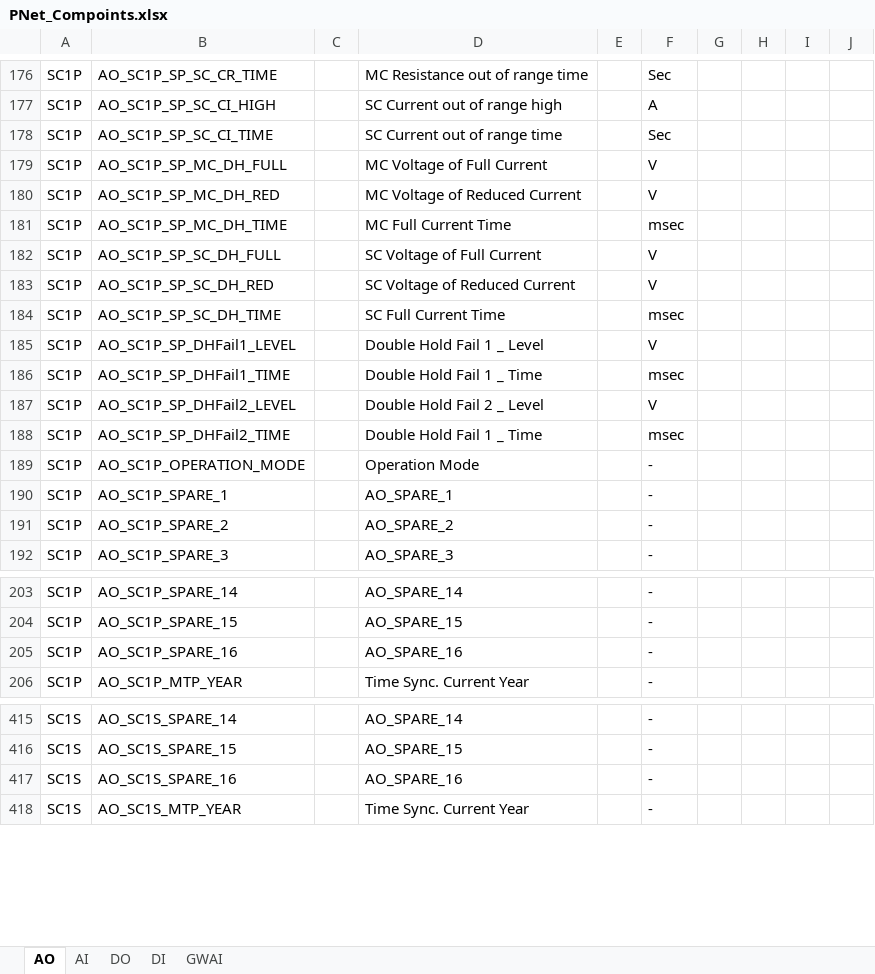
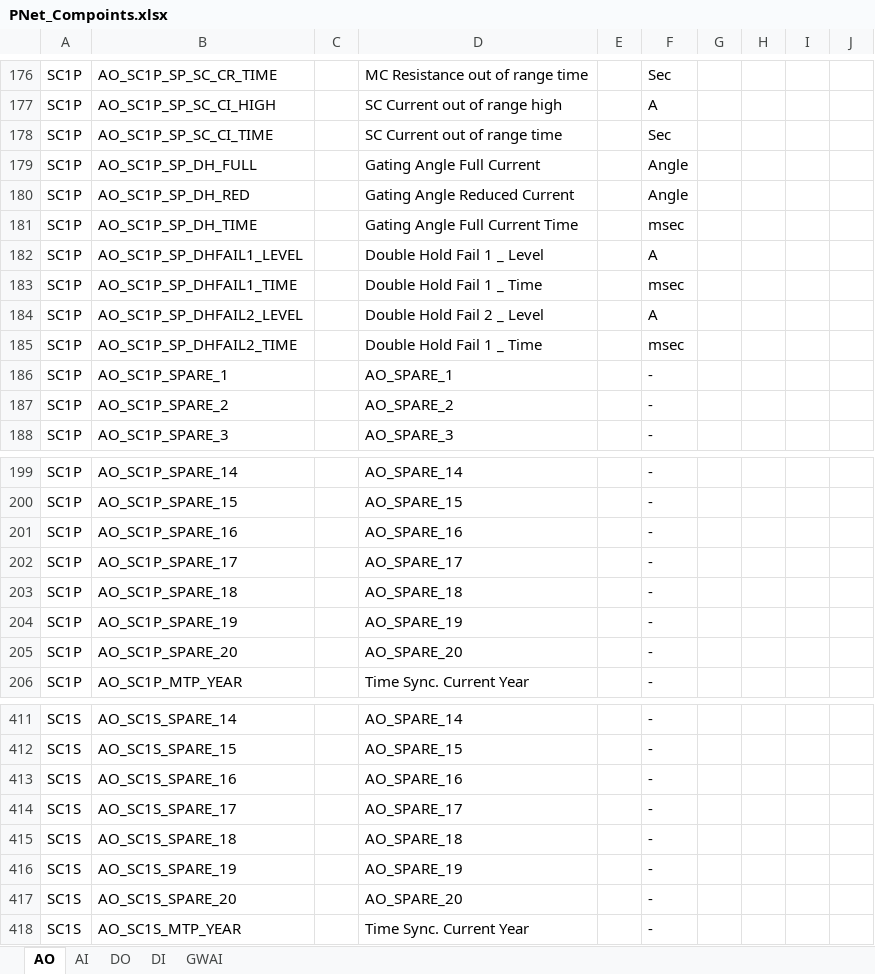
Before and after one commit to juhyupLee/PnetCompoint_Maker, an Excel workbook: PnetDB_Maker_Jhlee/PnetDB_Maker_Jhlee/bin/Debug/PNet_Compoints.xlsx, sheet AO, drawn as a sheet; only a part is shown, gaps mark what is left out; values as stored, in another font and other column widths than the file's, no borders; removed rows and columns are numbered as before the commit, all else as after; the diff covers the shown part only; the diff names each change by its address in the sheet, - before the commit and + after, or states it on an @@ line.

```diff
--- a/PnetDB_Maker_Jhlee/PnetDB_Maker_Jhlee/bin/Debug/PNet_Compoints.xlsx (sheet AO)
+++ b/PnetDB_Maker_Jhlee/PnetDB_Maker_Jhlee/bin/Debug/PNet_Compoints.xlsx (sheet AO)
-row 179: SC1P | AO_SC1P_SP_MC_DH_FULL |  | MC Voltage of Full Current |  | V
-row 180: SC1P | AO_SC1P_SP_MC_DH_RED |  | MC Voltage of Reduced Current |  | V
-row 181: SC1P | AO_SC1P_SP_MC_DH_TIME |  | MC Full Current Time |  | msec
-row 182: SC1P | AO_SC1P_SP_SC_DH_FULL |  | SC Voltage of Full Current |  | V
+row 179: SC1P | AO_SC1P_SP_DH_FULL |  | Gating Angle Full Current |  | Angle
-B180: AO_SC1P_SP_SC_DH_RED
+B180: AO_SC1P_SP_DH_RED
-D180: SC Voltage of Reduced Current
+D180: Gating Angle Reduced Current
-F180: V
+F180: Angle
-B181: AO_SC1P_SP_SC_DH_TIME
+B181: AO_SC1P_SP_DH_TIME
-D181: SC Full Current Time
+D181: Gating Angle Full Current Time
-B182: AO_SC1P_SP_DHFail1_LEVEL
+B182: AO_SC1P_SP_DHFAIL1_LEVEL
-F182: V
+F182: A
-B183: AO_SC1P_SP_DHFail1_TIME
+B183: AO_SC1P_SP_DHFAIL1_TIME
-B184: AO_SC1P_SP_DHFail2_LEVEL
+B184: AO_SC1P_SP_DHFAIL2_LEVEL
-F184: V
+F184: A
-B185: AO_SC1P_SP_DHFail2_TIME
+B185: AO_SC1P_SP_DHFAIL2_TIME
-row 189: SC1P | AO_SC1P_OPERATION_MODE |  | Operation Mode |  | -
+row 202: SC1P | AO_SC1P_SPARE_17 |  | AO_SPARE_17 |  | -
+row 203: SC1P | AO_SC1P_SPARE_18 |  | AO_SPARE_18 |  | -
+row 204: SC1P | AO_SC1P_SPARE_19 |  | AO_SPARE_19 |  | -
+row 205: SC1P | AO_SC1P_SPARE_20 |  | AO_SPARE_20 |  | -
+row 414: SC1S | AO_SC1S_SPARE_17 |  | AO_SPARE_17 |  | -
+row 415: SC1S | AO_SC1S_SPARE_18 |  | AO_SPARE_18 |  | -
+row 416: SC1S | AO_SC1S_SPARE_19 |  | AO_SPARE_19 |  | -
+row 417: SC1S | AO_SC1S_SPARE_20 |  | AO_SPARE_20 |  | -
```
Also changed, not shown: 131 added rows, 135 removed rows and 549 edited cells elsewhere in this sheet, sheet DI, sheet AI, sheet DO, sheet GWAI, 35 other files.
